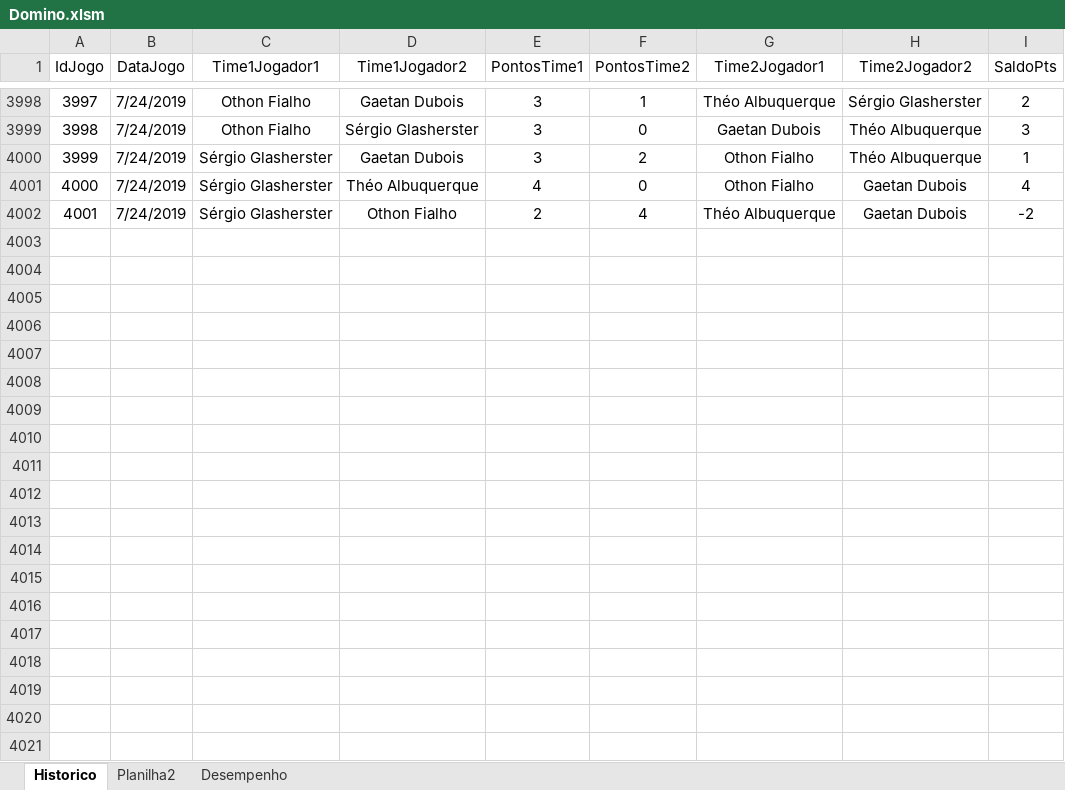
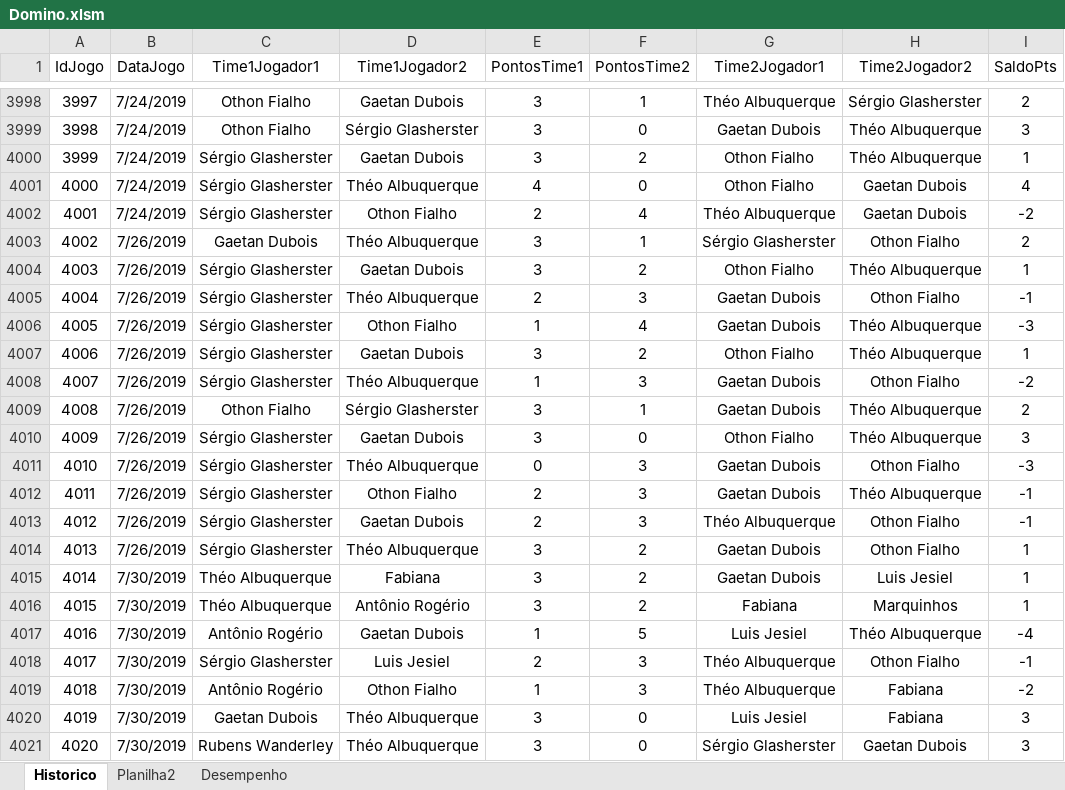
Before and after one commit to theoadepaula/domino, an Excel workbook: src/Domino.xlsm, sheet Historico, drawn as a sheet; only a part is shown, gaps mark what is left out; values as stored, in another font and other column widths than the file's, no borders; table styles not drawn; the diff covers the shown part only; the diff names each change by its address in the sheet, - before the commit and + after, or states it on an @@ line.

Commit message:
Update Domino.xlsm

```diff
--- a/src/Domino.xlsm (sheet Historico)
+++ b/src/Domino.xlsm (sheet Historico)
+row 4003: 4002 | 7/26/2019 | Gaetan Dubois | Théo Albuquerque | 3 | 1 | Sérgio Glasherster | Othon Fialho | 2
+row 4004: 4003 | 7/26/2019 | Sérgio Glasherster | Gaetan Dubois | 3 | 2 | Othon Fialho | Théo Albuquerque | 1
+row 4005: 4004 | 7/26/2019 | Sérgio Glasherster | Théo Albuquerque | 2 | 3 | Gaetan Dubois | Othon Fialho | -1
+row 4006: 4005 | 7/26/2019 | Sérgio Glasherster | Othon Fialho | 1 | 4 | Gaetan Dubois | Théo Albuquerque | -3
+row 4007: 4006 | 7/26/2019 | Sérgio Glasherster | Gaetan Dubois | 3 | 2 | Othon Fialho | Théo Albuquerque | 1
+row 4008: 4007 | 7/26/2019 | Sérgio Glasherster | Théo Albuquerque | 1 | 3 | Gaetan Dubois | Othon Fialho | -2
+row 4009: 4008 | 7/26/2019 | Othon Fialho | Sérgio Glasherster | 3 | 1 | Gaetan Dubois | Théo Albuquerque | 2
+row 4010: 4009 | 7/26/2019 | Sérgio Glasherster | Gaetan Dubois | 3 | 0 | Othon Fialho | Théo Albuquerque | 3
+row 4011: 4010 | 7/26/2019 | Sérgio Glasherster | Théo Albuquerque | 0 | 3 | Gaetan Dubois | Othon Fialho | -3
+row 4012: 4011 | 7/26/2019 | Sérgio Glasherster | Othon Fialho | 2 | 3 | Gaetan Dubois | Théo Albuquerque | -1
+row 4013: 4012 | 7/26/2019 | Sérgio Glasherster | Gaetan Dubois | 2 | 3 | Théo Albuquerque | Othon Fialho | -1
+row 4014: 4013 | 7/26/2019 | Sérgio Glasherster | Théo Albuquerque | 3 | 2 | Gaetan Dubois | Othon Fialho | 1
+row 4015: 4014 | 7/30/2019 | Théo Albuquerque | Fabiana | 3 | 2 | Gaetan Dubois | Luis Jesiel | 1
+row 4016: 4015 | 7/30/2019 | Théo Albuquerque | Antônio Rogério | 3 | 2 | Fabiana | Marquinhos | 1
+row 4017: 4016 | 7/30/2019 | Antônio Rogério | Gaetan Dubois | 1 | 5 | Luis Jesiel | Théo Albuquerque | -4
+row 4018: 4017 | 7/30/2019 | Sérgio Glasherster | Luis Jesiel | 2 | 3 | Théo Albuquerque | Othon Fialho | -1
+row 4019: 4018 | 7/30/2019 | Antônio Rogério | Othon Fialho | 1 | 3 | Théo Albuquerque | Fabiana | -2
+row 4020: 4019 | 7/30/2019 | Gaetan Dubois | Théo Albuquerque | 3 | 0 | Luis Jesiel | Fabiana | 3
+row 4021: 4020 | 7/30/2019 | Rubens Wanderley | Théo Albuquerque | 3 | 0 | Sérgio Glasherster | Gaetan Dubois | 3
```
Also changed, not shown: 9 added rows elsewhere in this sheet, sheet Desempenho.
